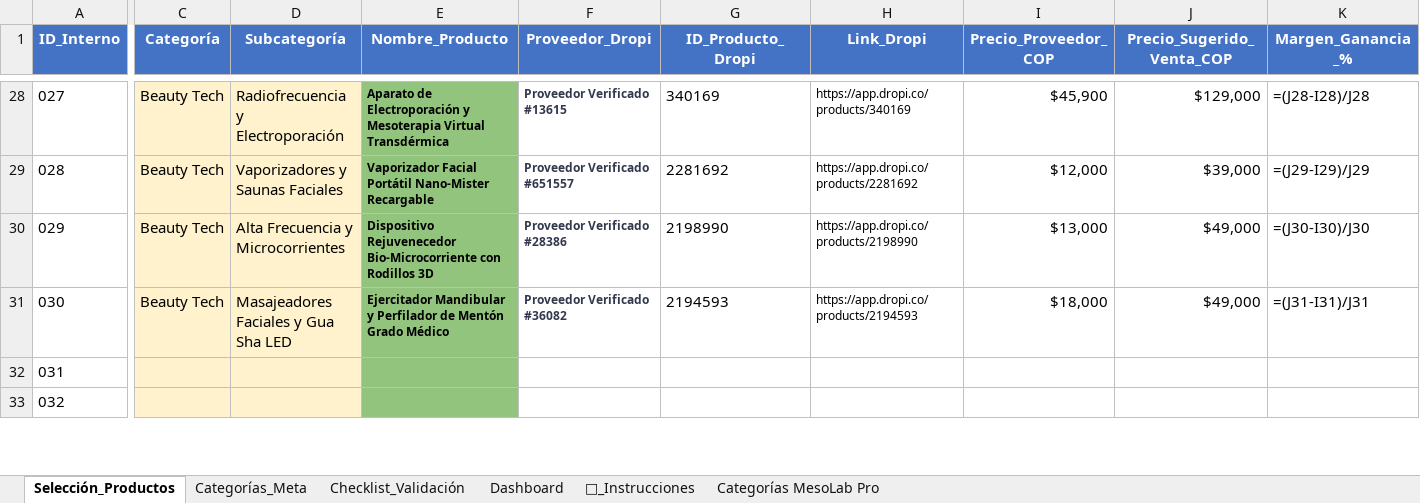
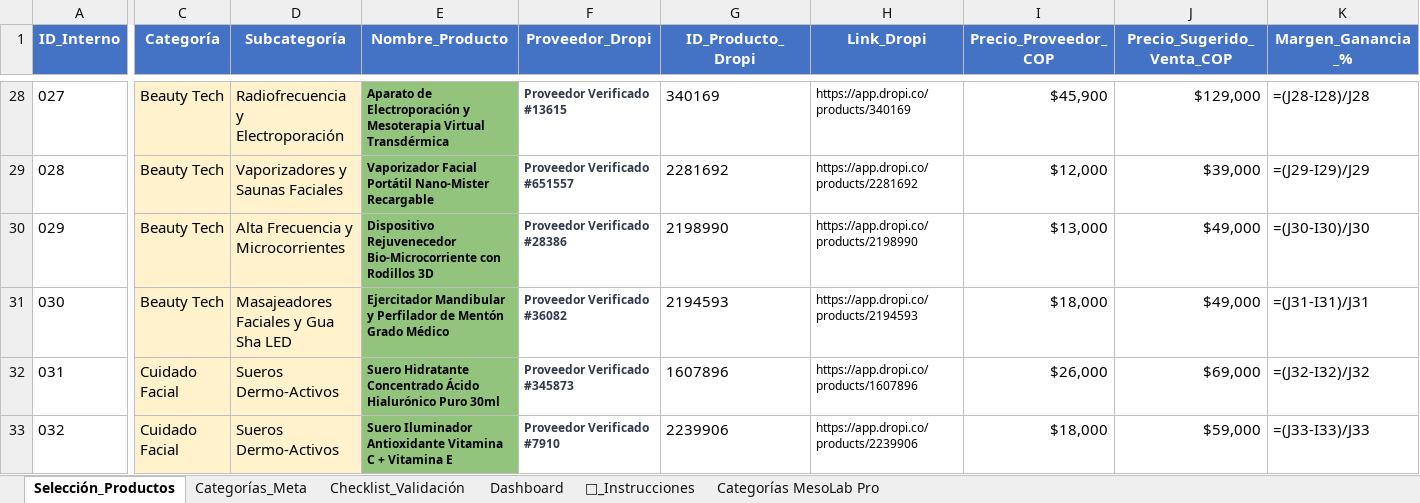
Before and after one commit to cristborrero/MesoLab-Pro, an Excel workbook: docs/Mesolabpro/06_Catalogo_y_Productos/02_Estudios_de_Mercado_y_Ganadores/Mesolabpro_Plantilla_Seleccion_Productos.xlsx, sheet Selección_Productos, drawn as a sheet; only a part is shown, gaps mark what is left out; values as stored, in another font and other column widths than the file's, no borders; formulas without a stored value are shown as written; the diff covers the shown part only; the diff names each change by its address in the sheet, - before the commit and + after, or states it on an @@ line.

Commit message:
feat(catalog): integrate 30 products for Cuidado Corporal and optimize WC pagination

```diff
--- a/docs/Mesolabpro/06_Catalogo_y_Productos/02_Estudios_de_Mercado_y_Ganadores/Mesolabpro_Plantilla_Seleccion_Productos.xlsx (sheet Selección_Productos)
+++ b/docs/Mesolabpro/06_Catalogo_y_Productos/02_Estudios_de_Mercado_y_Ganadores/Mesolabpro_Plantilla_Seleccion_Productos.xlsx (sheet Selección_Productos)
-C32:C33 (Categoría): (empty)
+C32:C33 (Categoría): Cuidado Facial
-D32:D33 (Subcategoría): (empty)
+D32:D33 (Subcategoría): Sueros Dermo-Activos
-E32 (Nombre_Producto): (empty)
+E32 (Nombre_Producto): Suero Hidratante Concentrado Ácido Hialurónico Puro 30ml
-F32 (Proveedor_Dropi): (empty)
+F32 (Proveedor_Dropi): Proveedor Verificado #345873
-G32 (ID_Producto_Dropi): (empty)
+G32 (ID_Producto_Dropi): 1607896
-H32 (Link_Dropi): (empty)
+H32 (Link_Dropi): https://app.dropi.co/products/1607896
-I32 (Precio_Proveedor_COP): (empty)
+I32 (Precio_Proveedor_COP): $26,000
-J32 (Precio_Sugerido_Venta_COP): (empty)
+J32 (Precio_Sugerido_Venta_COP): $69,000
-K32 (Margen_Ganancia_%): (empty)
+K32 (Margen_Ganancia_%): =(J32-I32)/J32
-E33 (Nombre_Producto): (empty)
+E33 (Nombre_Producto): Suero Iluminador Antioxidante Vitamina C + Vitamina E
-F33 (Proveedor_Dropi): (empty)
+F33 (Proveedor_Dropi): Proveedor Verificado #7910
-G33 (ID_Producto_Dropi): (empty)
+G33 (ID_Producto_Dropi): 2239906
-H33 (Link_Dropi): (empty)
+H33 (Link_Dropi): https://app.dropi.co/products/2239906
-I33 (Precio_Proveedor_COP): (empty)
+I33 (Precio_Proveedor_COP): $18,000
-J33 (Precio_Sugerido_Venta_COP): (empty)
+J33 (Precio_Sugerido_Venta_COP): $59,000
-K33 (Margen_Ganancia_%): (empty)
+K33 (Margen_Ganancia_%): =(J33-I33)/J33
```
Also changed, not shown: 1242 edited cells elsewhere in this sheet, 7 other files.
